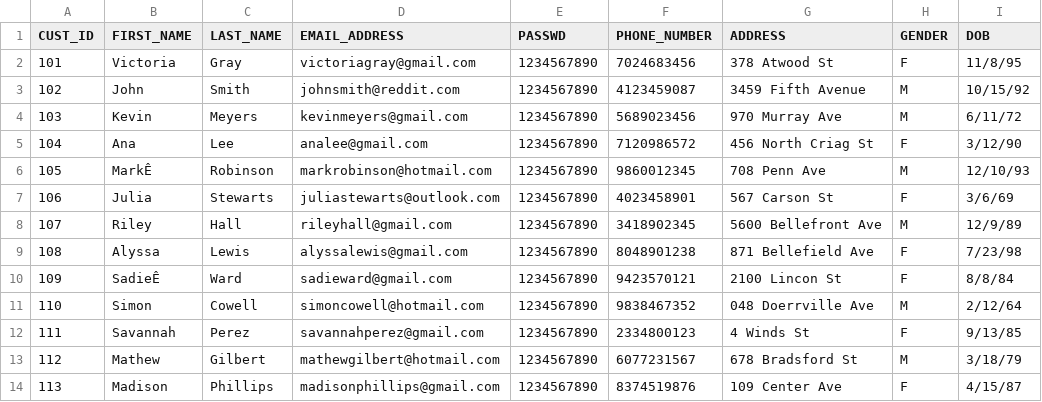
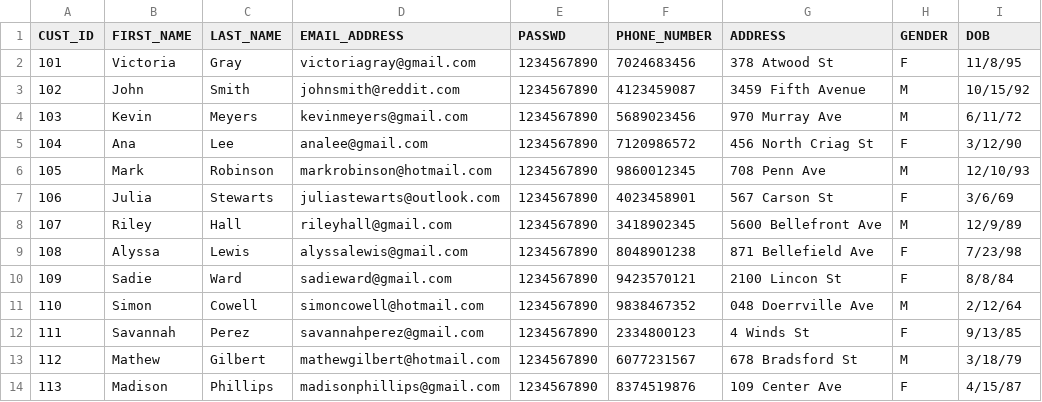
Before and after one commit to piumallick/Online-Pharmacy-Application-Management-System, a CSV file: data/2customers.csv, drawn as a sheet; the diff names each change by its address in the sheet, - before the commit and + after, or states it on an @@ line.

```diff
--- a/data/2customers.csv
+++ b/data/2customers.csv
-B6 (FIRST_NAME): MarkÊ
+B6 (FIRST_NAME): Mark
-B10 (FIRST_NAME): SadieÊ
+B10 (FIRST_NAME): Sadie
```
Also changed, not shown: data/10has_store_stock.csv, data/3staff.csv, 6 other files.
